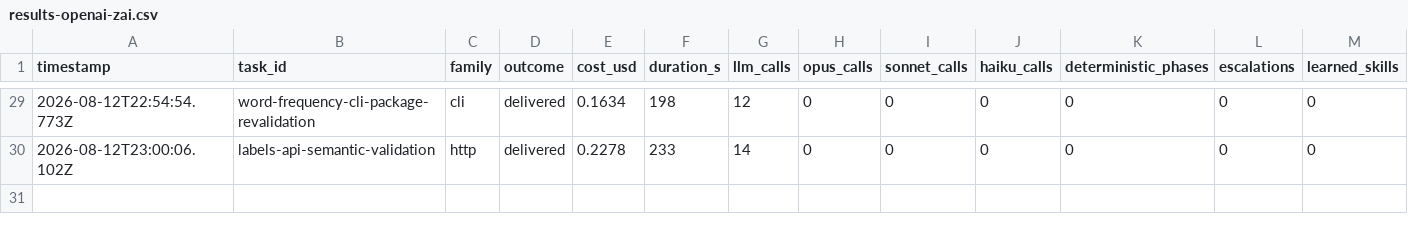
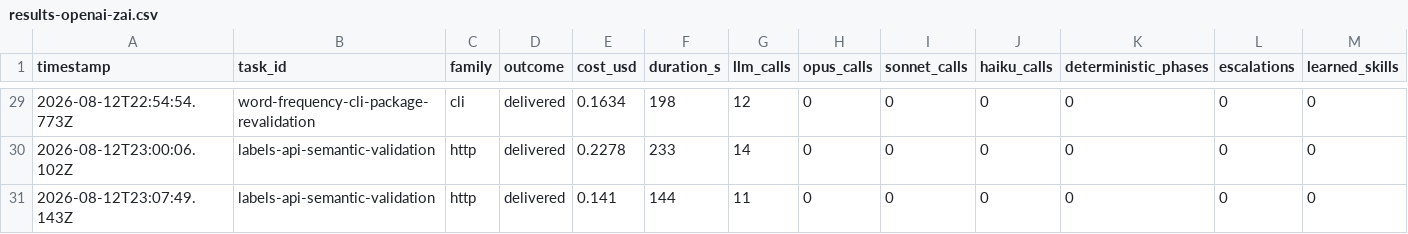
Before and after one commit to mgtf/atoma, a CSV file: burnin/results-openai-zai.csv, drawn as a sheet; only a part is shown, gaps mark what is left out; rows hold the shown columns only; the diff names each change by its address in the sheet, - before the commit and + after, or states it on an @@ line.

Commit message:
Normalize top-level pseudo-json finals
Accept the observed json-tool variant carrying output and summary directly, eliminating repeated off-scope retries after otherwise complete HTTP builds.

```diff
--- a/burnin/results-openai-zai.csv
+++ b/burnin/results-openai-zai.csv
+row 31: 2026-08-12T23:07:49.143Z | labels-api-semantic-validation | http | delivered | 0.141 | 144 | 11 | 0 | 0 | 0 | 0 | 0 | 0
```
Also changed, not shown: 4 other files.
